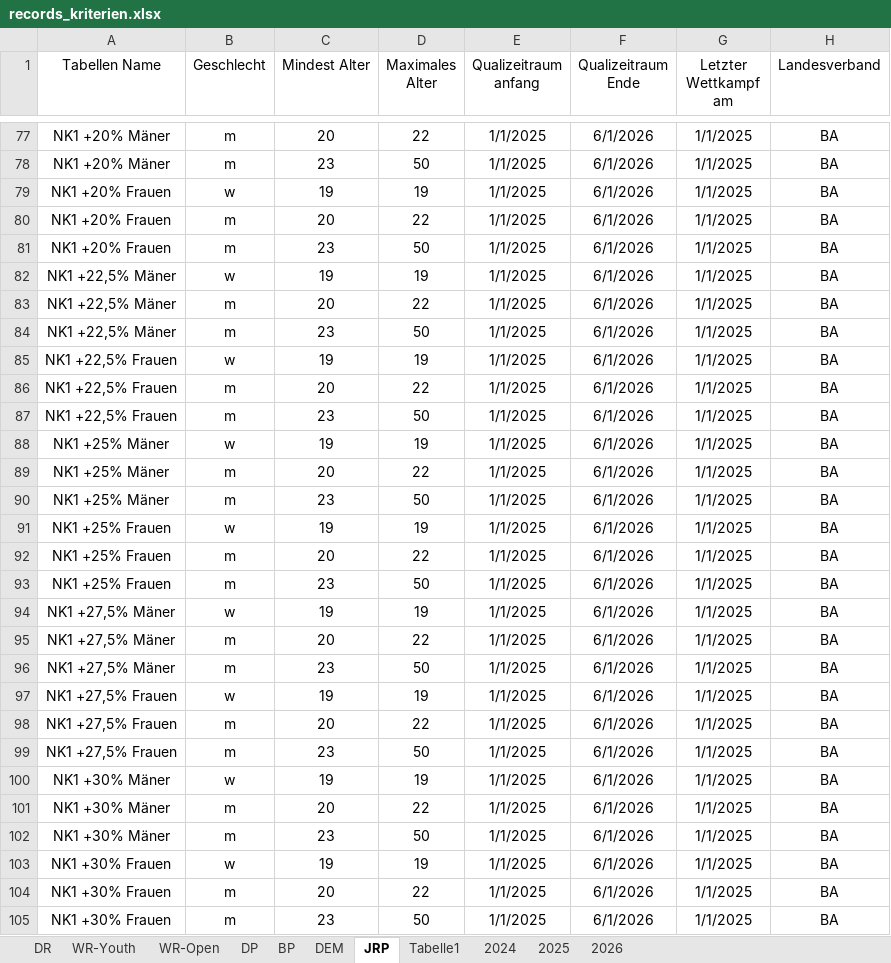
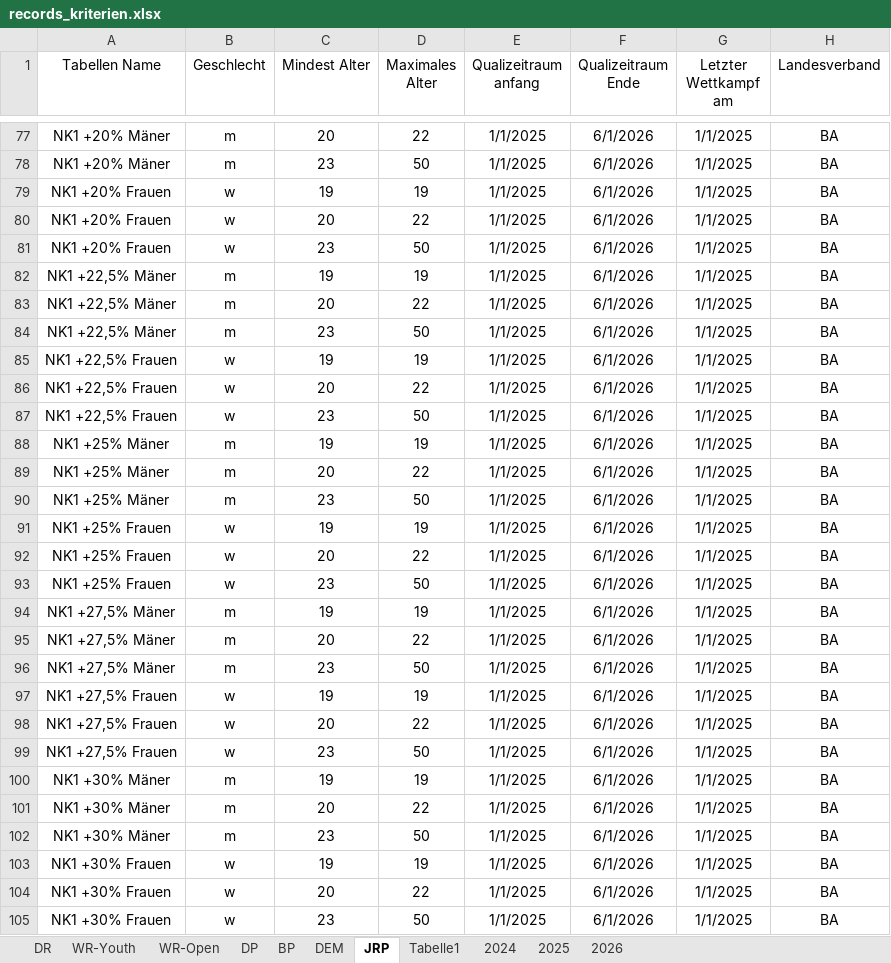
Before and after one commit to jp-gnad/Lifesaving_Baden, an Excel workbook: web/utilities/records_kriterien.xlsx, sheet JRP, drawn as a sheet; only a part is shown, gaps mark what is left out; values as stored, in another font and other column widths than the file's, no borders; table styles not drawn; the diff covers the shown part only; the diff names each change by its address in the sheet, - before the commit and + after, or states it on an @@ line.

```diff
--- a/web/utilities/records_kriterien.xlsx (sheet JRP)
+++ b/web/utilities/records_kriterien.xlsx (sheet JRP)
-B80:B81 (Geschlecht): m
+B80:B81 (Geschlecht): w
-B82 (Geschlecht): w
+B82 (Geschlecht): m
-B86:B87 (Geschlecht): m
+B86:B87 (Geschlecht): w
-B88 (Geschlecht): w
+B88 (Geschlecht): m
-B92:B93 (Geschlecht): m
+B92:B93 (Geschlecht): w
-B94 (Geschlecht): w
+B94 (Geschlecht): m
-B98:B99 (Geschlecht): m
+B98:B99 (Geschlecht): w
-B100 (Geschlecht): w
+B100 (Geschlecht): m
-B104:B105 (Geschlecht): m
+B104:B105 (Geschlecht): w
```
Also changed, not shown: 13 edited cells elsewhere in this sheet.
